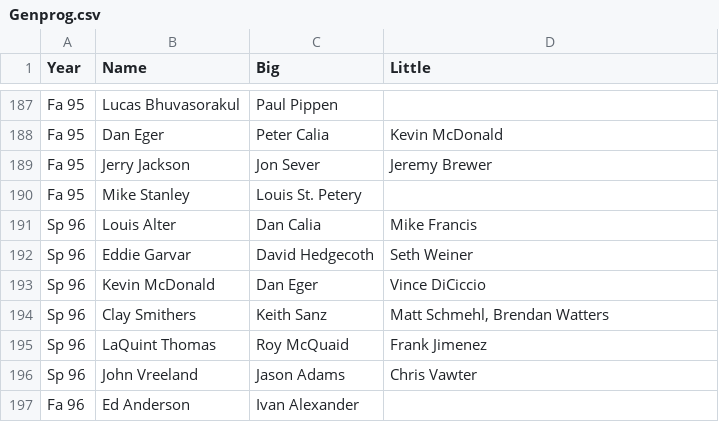
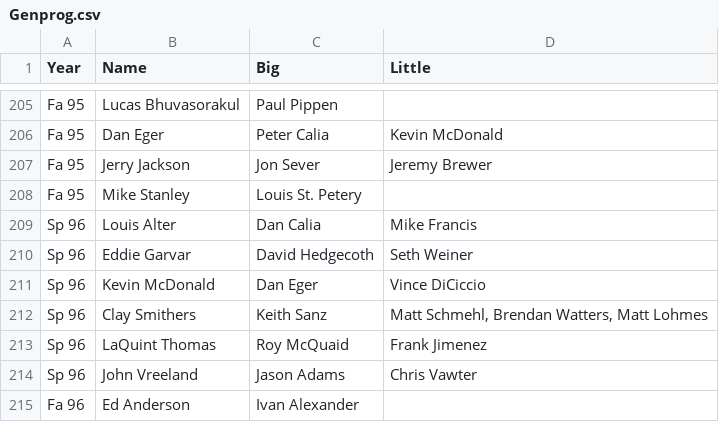
Before and after one commit to friedlettuce/Genealogy, a CSV file: Genprog.csv, drawn as a sheet; only a part is shown, gaps mark what is left out; the diff covers the shown part only.

```diff
--- a/Genprog.csv
+++ b/Genprog.csv
@@ -193,3 +211,3 @@ Sp 96,Eddie Garvar,David Hedgecoth,Seth Weiner
 Sp 96,Kevin McDonald,Dan Eger,Vince DiCiccio
-Sp 96,Clay Smithers,Keith Sanz,"Matt Schmehl, Brendan Watters"
+Sp 96,Clay Smithers,Keith Sanz,"Matt Schmehl, Brendan Watters, Matt Lohmes"
 Sp 96,LaQuint Thomas,Roy McQuaid,Frank Jimenez
```
Also changed, not shown: 19 added rows and 9 edited cells elsewhere in this file, 1 other file.
